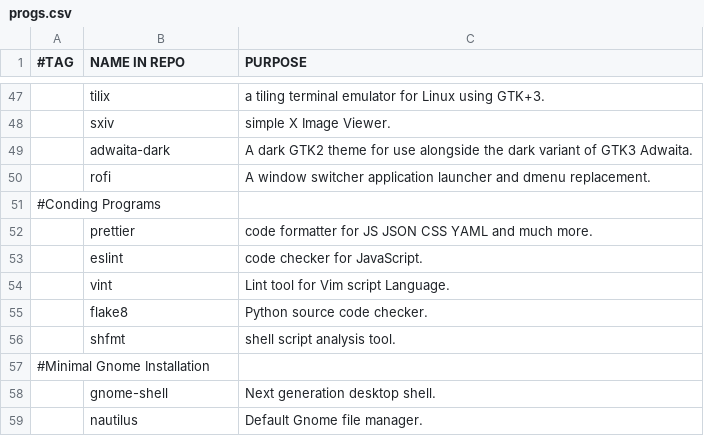
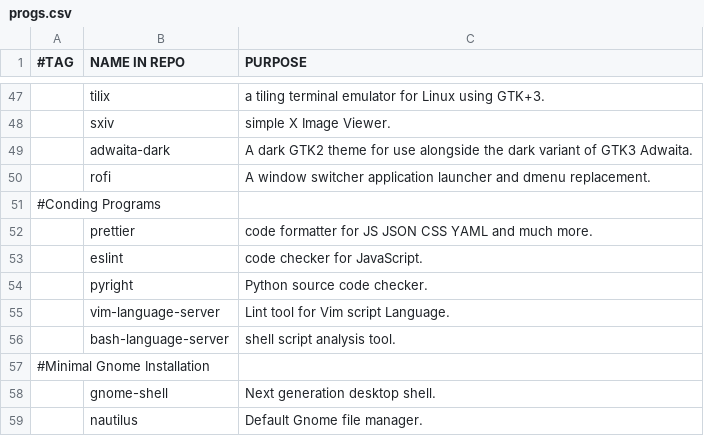
Before and after one commit to arktnld/dotfiles, a CSV file: .config/progs.csv, drawn as a sheet; only a part is shown, gaps mark what is left out.

```diff
--- a/.config/progs.csv
+++ b/.config/progs.csv
@@ -53,5 +53,5 @@
 ,eslint,code checker for JavaScript.
-,vint,Lint tool for Vim script Language.
-,flake8,Python source code checker.
-,shfmt,shell script analysis tool.
+,pyright,Python source code checker.
+,vim-language-server,Lint tool for Vim script Language.
+,bash-language-server,shell script analysis tool.
 #Minimal Gnome Installation
```
Also changed, not shown: 20 other files.
